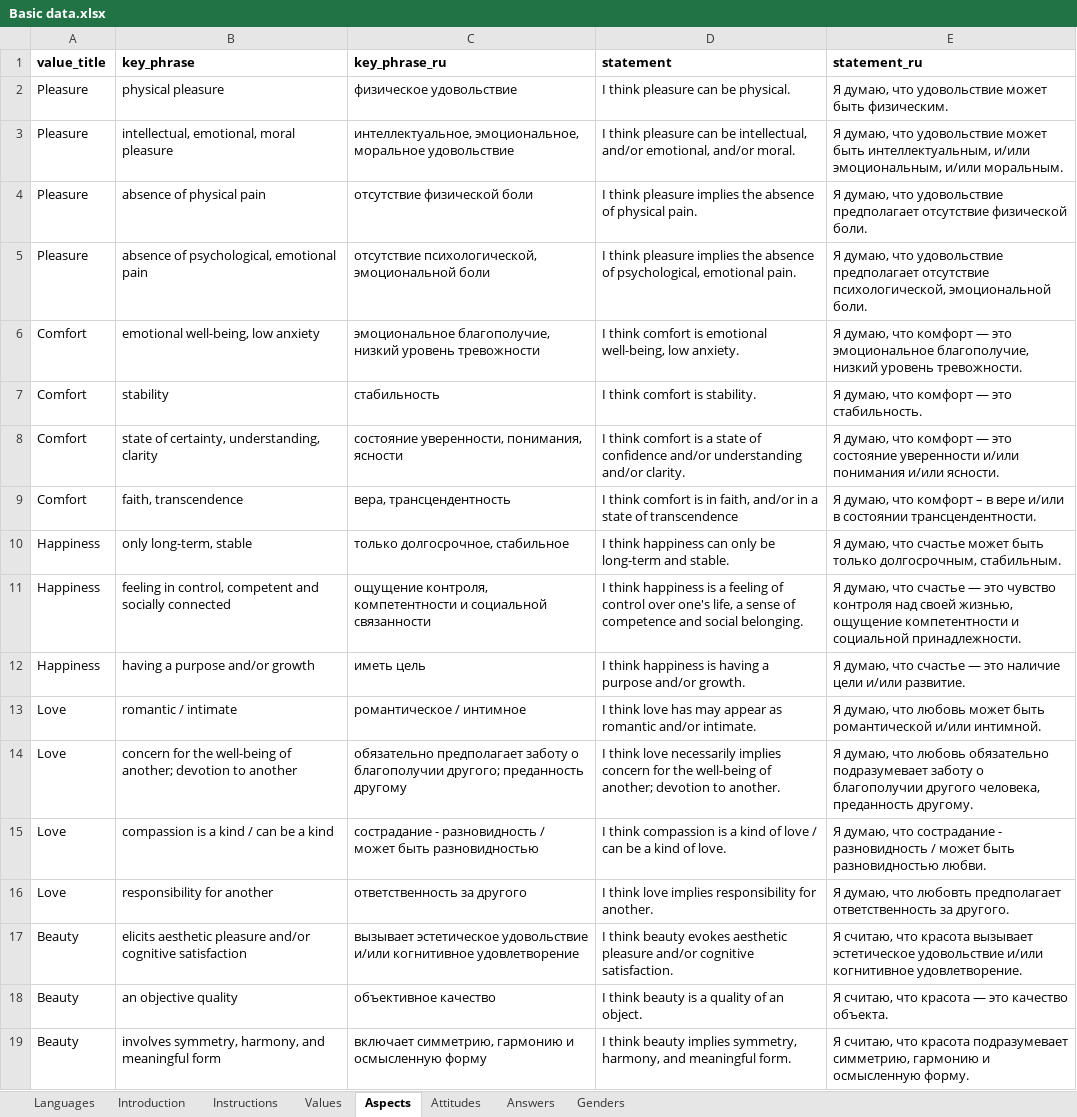
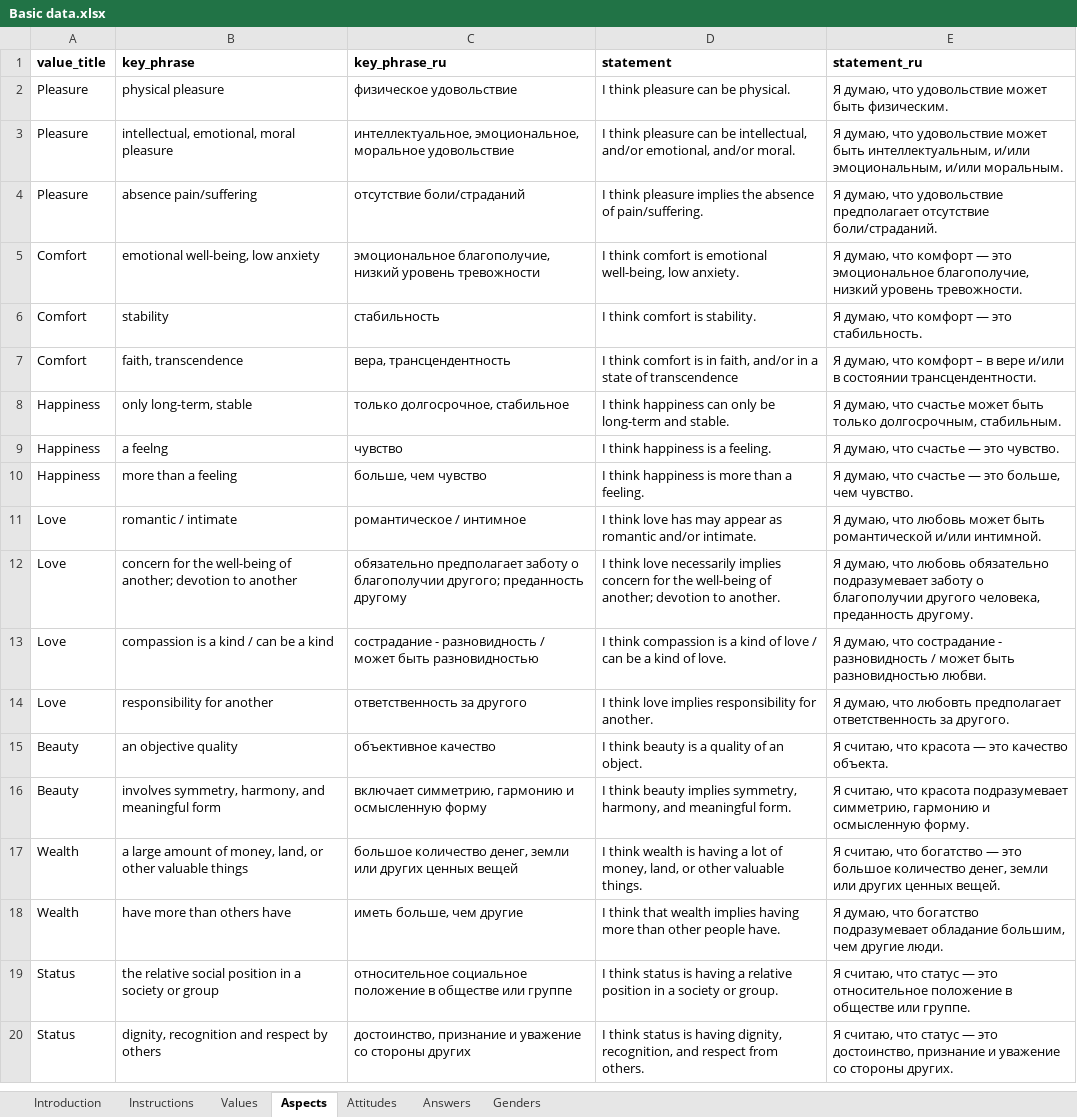
Before and after one commit to hkkmrmnq/the_likes, an Excel workbook: Basic data.xlsx, sheet Aspects, drawn as a sheet; only a part is shown; the shorter side is filled out with more unchanged rows; values as stored, in another font and other column widths than the file's, no borders; charts and pictures not drawn; removed rows and columns are numbered as before the commit, all else as after; the diff covers the shown part only; the diff names each change by its address in the sheet, - before the commit and + after, or states it on an @@ line.

Commit message:
finish recommendations, shorten basic data

```diff
--- a/Basic data.xlsx (sheet Aspects)
+++ b/Basic data.xlsx (sheet Aspects)
-sheet tab: Languages
-B4 (key_phrase): absence of physical pain
+B4 (key_phrase): absence pain/suffering
-C4 (key_phrase_ru): отсутствие физической боли
+C4 (key_phrase_ru): отсутствие боли/страданий
-D4 (statement): …absence of physical pain.
+D4 (statement): …absence of pain/suffering.
-E4 (statement_ru): …предполагает отсутствие физической боли.
+E4 (statement_ru): …предполагает отсутствие боли/страданий.
-row 5: Pleasure | absence of psychological, emotional pain | отсутствие психологической, эмоциональной боли | I think pleasure implies the absence of psychological, emotional pain. | Я думаю, что удовольствие предполагает отсутствие психологической, эмоциональной боли.
-row 8: Comfort | state of certainty, understanding, clarity | состояние уверенности, понимания, ясности | I think comfort is a state of confidence and/or understanding and/or clarity. | Я думаю, что комфорт — это состояние уверенности и/или понимания и/или ясности.
-row 11: Happiness | feeling in control, competent and socially connected | ощущение контроля, компетентности и социальной связанности | I think happiness is a feeling of control over one's life, a sense of competence and social belonging. | Я думаю, что счастье — это чувство контроля над своей жизнью, ощущение компетентности и социальной принадлежности.
-row 12: Happiness | having a purpose and/or growth | иметь цель | I think happiness is having a purpose and/or growth. | Я думаю, что счастье — это наличие цели и/или развитие.
+row 9: Happiness | a feelng | чувство | I think happiness is a feeling. | Я думаю, что счастье — это чувство.
+row 10: Happiness | more than a feeling | больше, чем чувство | I think happiness is more than a feeling. | Я думаю, что счастье — это больше, чем чувство.
-row 17: Beauty | elicits aesthetic pleasure and/or cognitive satisfaction | вызывает эстетическое удовольствие и/или когнитивное удовлетворение | I think beauty evokes aesthetic pleasure and/or cognitive satisfaction. | Я считаю, что красота вызывает эстетическое удовольствие и/или когнитивное удовлетворение.
```
Also changed, not shown: 7 removed rows and 4 edited cells elsewhere in this sheet, sheet Introduction, sheet Instructions, charts or pictures, 11 other files.
